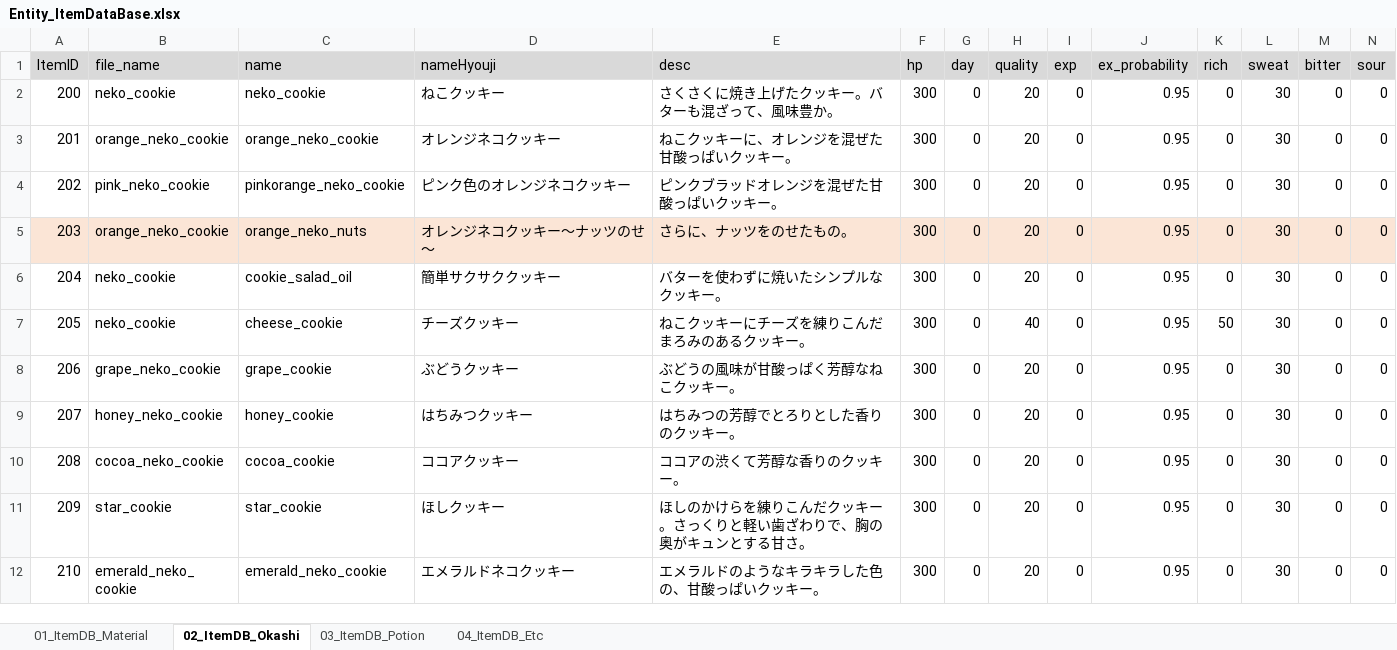
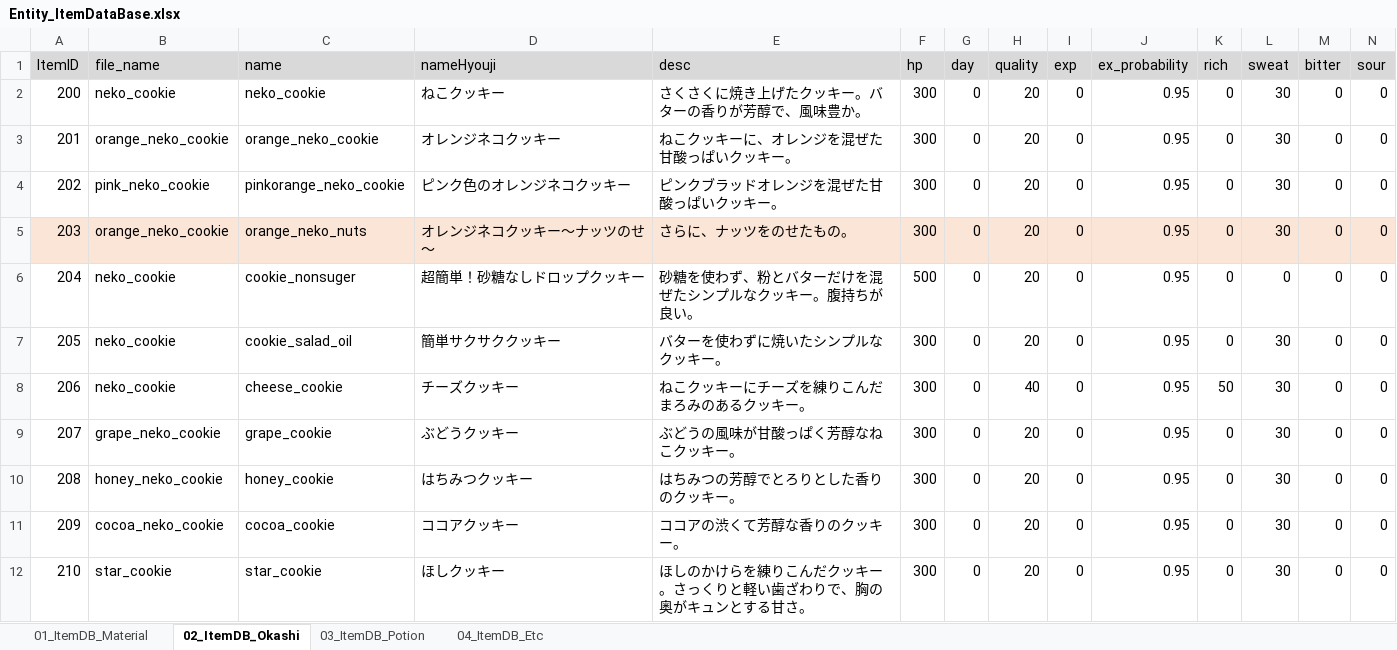
Before and after one commit to matoarita/Okashi_Atlier2, an Excel workbook: Assets/Excel_Data/Entity_ItemDataBase.xlsx, sheet 02_ItemDB_Okashi, drawn as a sheet; only a part is shown; the shorter side is filled out with more unchanged rows; values as stored, in another font and other column widths than the file's, no borders; addresses are those after the commit; rows hold the shown columns only; the diff names each change by its address in the sheet, - before the commit and + after, or states it on an @@ line.

```diff
--- a/Assets/Excel_Data/Entity_ItemDataBase.xlsx (sheet 02_ItemDB_Okashi)
+++ b/Assets/Excel_Data/Entity_ItemDataBase.xlsx (sheet 02_ItemDB_Okashi)
-E2 (desc): さくさくに焼き上げたクッキー。バターも混ざって、風味豊か。
+E2 (desc): さくさくに焼き上げたクッキー。バターの香りが芳醇で、風味豊か。
+row 6: 204 | neko_cookie | cookie_nonsuger | 超簡単！砂糖なしドロップクッキー | 砂糖を使わず、粉とバターだけを混ぜたシンプルなクッキー。腹持ちが良い。 | 500 | 0 | 20 | 0 | 0.95 | 0 | 0 | 0 | 0
@@ column A (ItemID) renumbered from row 7 down @@
```
Also changed, not shown: Assets/Excel_Data/Entity_GirlLikeSetCompoDataBase.xlsx, Assets/Excel_Data/Entity_GirlLikeSetDataBase.xlsx, 35 other files.
